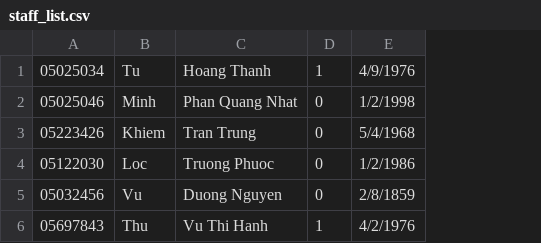
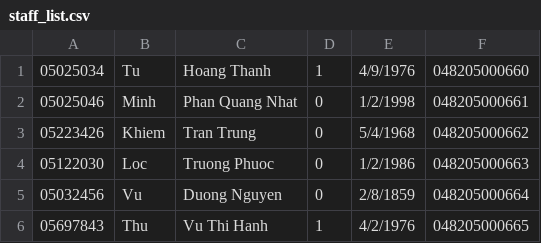
Before and after one commit to LeeHoang2710/Project_CS162-Group_5-23TT1, a CSV file: database/staff_list.csv, drawn as a sheet; the diff names each change by its address in the sheet, - before the commit and + after, or states it on an @@ line.

Commit message:
add view profile for staff

```diff
--- a/database/staff_list.csv
+++ b/database/staff_list.csv
+column F, rows 1-6: 048205000660 | 048205000661 | 048205000662 | 048205000663 | 048205000664 | 048205000665
```
Also changed, not shown: 1 other file.
